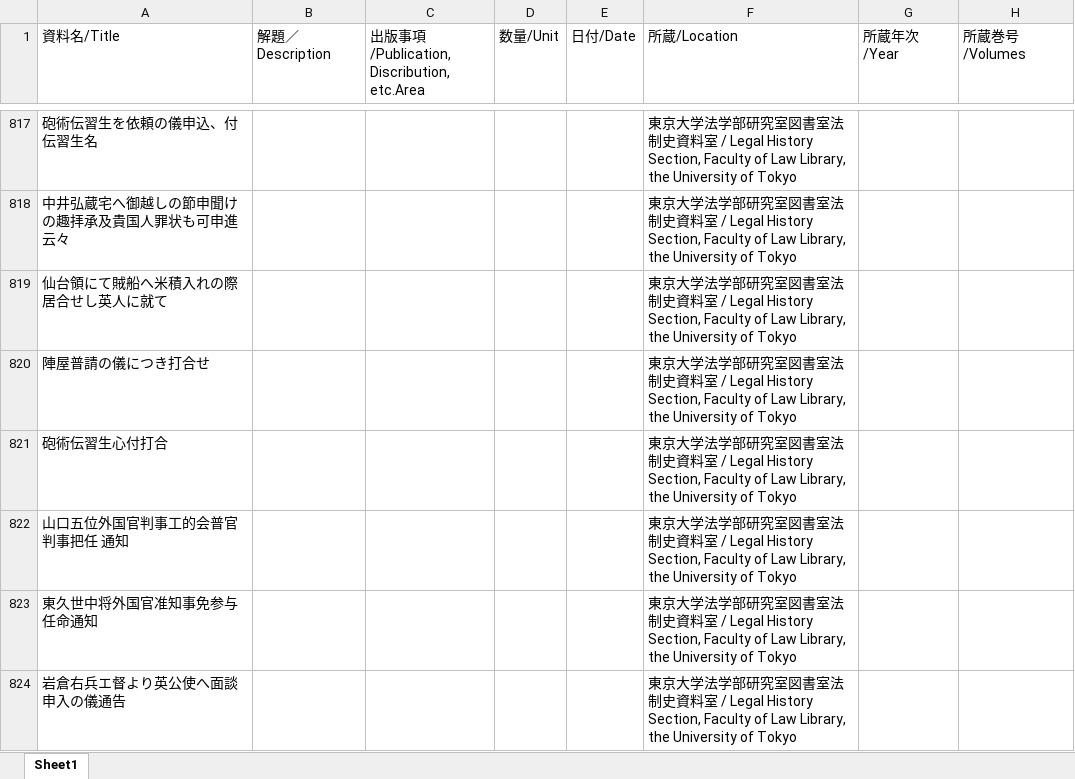
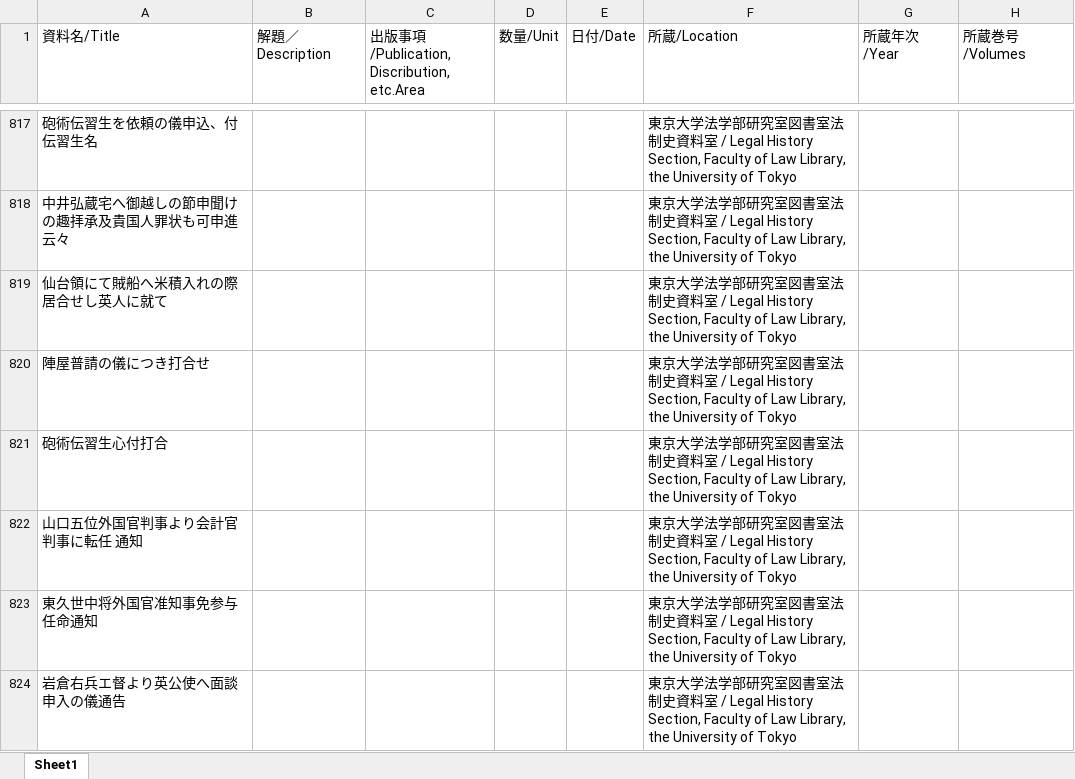
Before and after one commit to utda/dataset, an Excel workbook: docs/collections/law/metadata/data.xlsx, sheet Sheet1, drawn as a sheet; only a part is shown, gaps mark what is left out; values as stored, in another font and other column widths than the file's, no borders; the diff names each change by its address in the sheet, - before the commit and + after, or states it on an @@ line.

```diff
--- a/docs/collections/law/metadata/data.xlsx (sheet Sheet1)
+++ b/docs/collections/law/metadata/data.xlsx (sheet Sheet1)
-A822 (資料名/Title): 山口五位外国官判事工的会普官判事把任 通知
+A822 (資料名/Title): 山口五位外国官判事より会計官判事に転任 通知
```
Also changed, not shown: docs/collections/50nenshi/metadata/data.xlsx, docs/collections/agriculture/metadata/data.xlsx, 44 other files.
